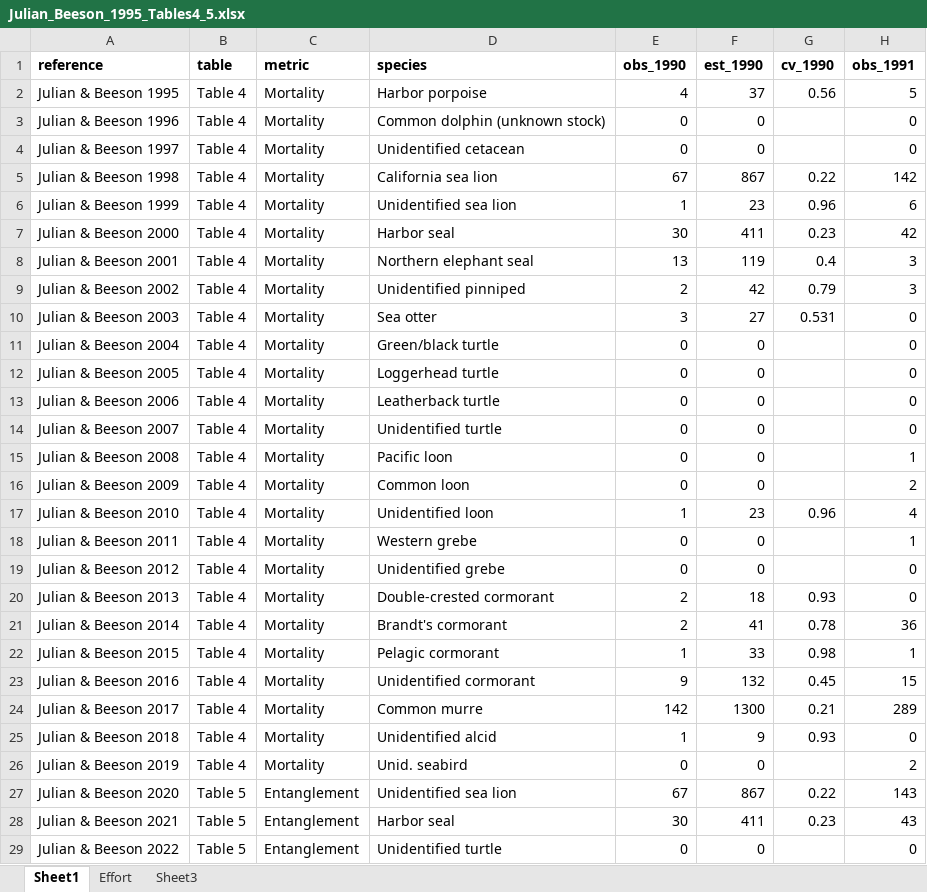
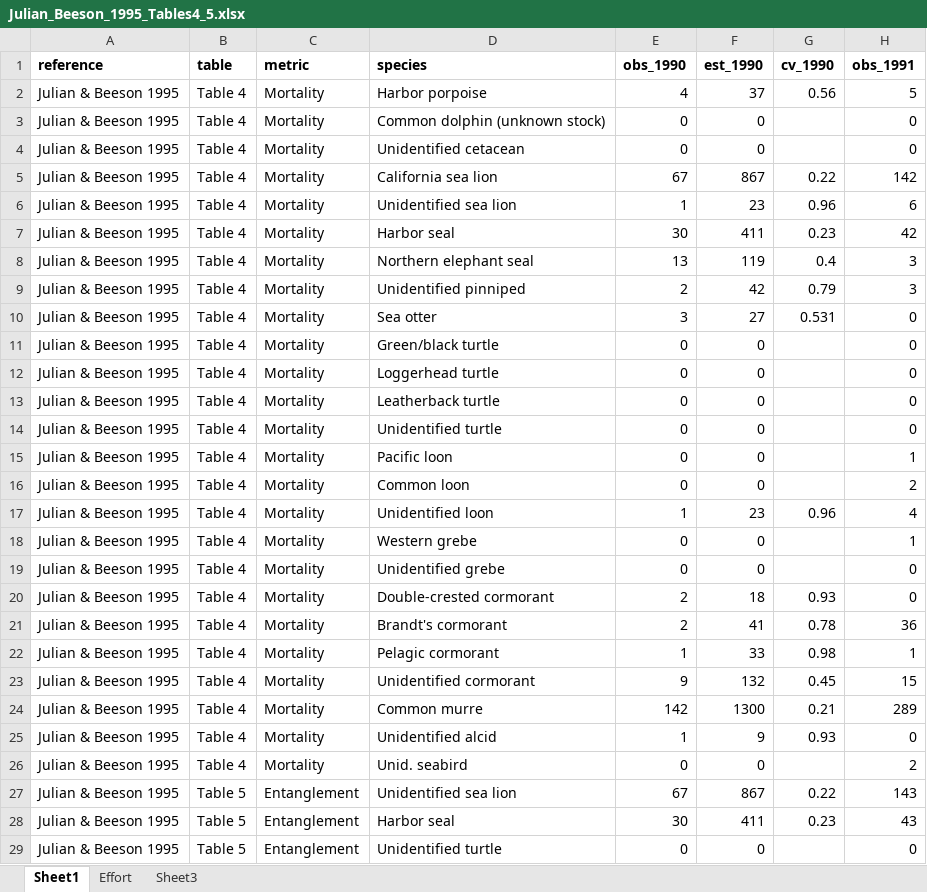
Before and after one commit to tinafang-1207/ca_set_gillnet_bycatch, an Excel workbook: data/historical_estimates/raw/Julian_Beeson_1995_Tables4_5.xlsx, sheet Sheet1, drawn as a sheet; only a part is shown; values as stored, in another font and other column widths than the file's, no borders; the diff covers the shown part only; the diff names each change by its address in the sheet, - before the commit and + after, or states it on an @@ line.

Commit message:
historical data work

```diff
--- a/data/historical_estimates/raw/Julian_Beeson_1995_Tables4_5.xlsx (sheet Sheet1)
+++ b/data/historical_estimates/raw/Julian_Beeson_1995_Tables4_5.xlsx (sheet Sheet1)
-A3 (reference): Julian & Beeson 1996
+A3 (reference): Julian & Beeson 1995
-A4 (reference): Julian & Beeson 1997
+A4 (reference): Julian & Beeson 1995
-A5 (reference): Julian & Beeson 1998
+A5 (reference): Julian & Beeson 1995
-A6 (reference): Julian & Beeson 1999
+A6 (reference): Julian & Beeson 1995
-A7 (reference): Julian & Beeson 2000
+A7 (reference): Julian & Beeson 1995
-A8 (reference): Julian & Beeson 2001
+A8 (reference): Julian & Beeson 1995
-A9 (reference): Julian & Beeson 2002
+A9 (reference): Julian & Beeson 1995
-A10 (reference): Julian & Beeson 2003
+A10 (reference): Julian & Beeson 1995
-A11 (reference): Julian & Beeson 2004
+A11 (reference): Julian & Beeson 1995
-A12 (reference): Julian & Beeson 2005
+A12 (reference): Julian & Beeson 1995
-A13 (reference): Julian & Beeson 2006
+A13 (reference): Julian & Beeson 1995
-A14 (reference): Julian & Beeson 2007
+A14 (reference): Julian & Beeson 1995
-A15 (reference): Julian & Beeson 2008
+A15 (reference): Julian & Beeson 1995
-A16 (reference): Julian & Beeson 2009
+A16 (reference): Julian & Beeson 1995
-A17 (reference): Julian & Beeson 2010
+A17 (reference): Julian & Beeson 1995
-A18 (reference): Julian & Beeson 2011
+A18 (reference): Julian & Beeson 1995
-A19 (reference): Julian & Beeson 2012
+A19 (reference): Julian & Beeson 1995
-A20 (reference): Julian & Beeson 2013
+A20 (reference): Julian & Beeson 1995
-A21 (reference): Julian & Beeson 2014
+A21 (reference): Julian & Beeson 1995
-A22 (reference): Julian & Beeson 2015
+A22 (reference): Julian & Beeson 1995
-A23 (reference): Julian & Beeson 2016
+A23 (reference): Julian & Beeson 1995
-A24 (reference): Julian & Beeson 2017
+A24 (reference): Julian & Beeson 1995
-A25 (reference): Julian & Beeson 2018
+A25 (reference): Julian & Beeson 1995
-A26 (reference): Julian & Beeson 2019
+A26 (reference): Julian & Beeson 1995
-A27 (reference): Julian & Beeson 2020
+A27 (reference): Julian & Beeson 1995
-A28 (reference): Julian & Beeson 2021
+A28 (reference): Julian & Beeson 1995
-A29 (reference): Julian & Beeson 2022
+A29 (reference): Julian & Beeson 1995
```
Also changed, not shown: 4 edited cells elsewhere in this sheet, data/historical_estimates/raw/Carretta_2011.xlsx, 9 other files.
